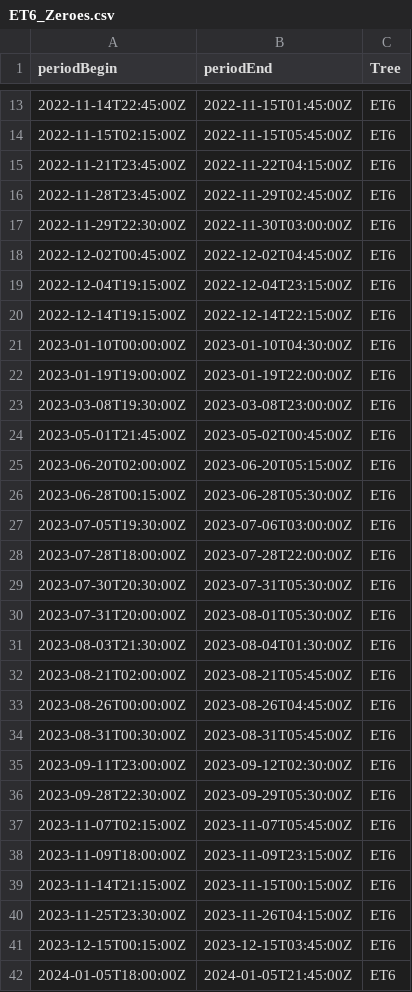
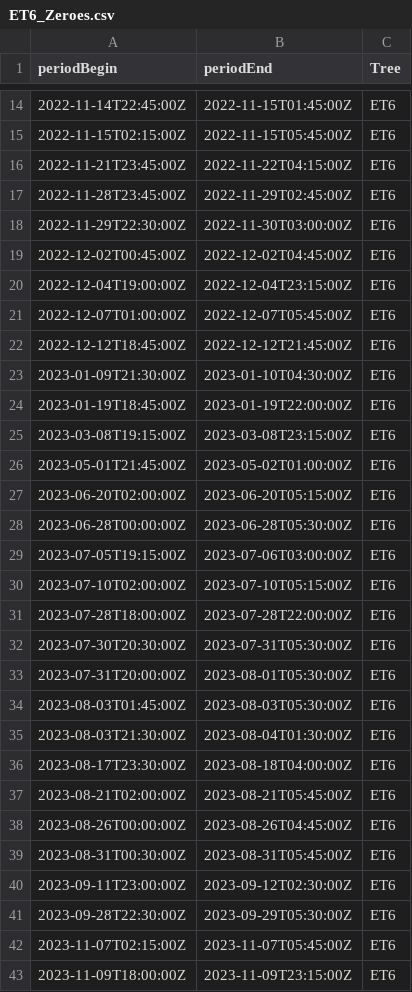
Before and after one commit to damon-vaughan/TMCF_Sapflow, a CSV file: Sapflow_data_supporting/Zeroes/ET6_Zeroes.csv, drawn as a sheet; only a part is shown, gaps mark what is left out; the shorter side is filled out with more unchanged rows; the diff covers the shown part only.

```diff
--- a/Sapflow_data_supporting/Zeroes/ET6_Zeroes.csv
+++ b/Sapflow_data_supporting/Zeroes/ET6_Zeroes.csv
@@ -18,11 +19,13 @@ periodBegin,periodEnd,Tree
 2022-12-02T00:45:00Z,2022-12-02T04:45:00Z,ET6
-2022-12-04T19:15:00Z,2022-12-04T23:15:00Z,ET6
-2022-12-14T19:15:00Z,2022-12-14T22:15:00Z,ET6
-2023-01-10T00:00:00Z,2023-01-10T04:30:00Z,ET6
-2023-01-19T19:00:00Z,2023-01-19T22:00:00Z,ET6
-2023-03-08T19:30:00Z,2023-03-08T23:00:00Z,ET6
-2023-05-01T21:45:00Z,2023-05-02T00:45:00Z,ET6
+2022-12-04T19:00:00Z,2022-12-04T23:15:00Z,ET6
+2022-12-07T01:00:00Z,2022-12-07T05:45:00Z,ET6
+2022-12-12T18:45:00Z,2022-12-12T21:45:00Z,ET6
+2023-01-09T21:30:00Z,2023-01-10T04:30:00Z,ET6
+2023-01-19T18:45:00Z,2023-01-19T22:00:00Z,ET6
+2023-03-08T19:15:00Z,2023-03-08T23:15:00Z,ET6
+2023-05-01T21:45:00Z,2023-05-02T01:00:00Z,ET6
 2023-06-20T02:00:00Z,2023-06-20T05:15:00Z,ET6
-2023-06-28T00:15:00Z,2023-06-28T05:30:00Z,ET6
-2023-07-05T19:30:00Z,2023-07-06T03:00:00Z,ET6
+2023-06-28T00:00:00Z,2023-06-28T05:30:00Z,ET6
+2023-07-05T19:15:00Z,2023-07-06T03:00:00Z,ET6
+2023-07-10T02:00:00Z,2023-07-10T05:15:00Z,ET6
 2023-07-28T18:00:00Z,2023-07-28T22:00:00Z,ET6
@@ -30,3 +33,5 @@ periodBegin,periodEnd,Tree
 2023-07-31T20:00:00Z,2023-08-01T05:30:00Z,ET6
+2023-08-03T01:45:00Z,2023-08-03T05:30:00Z,ET6
 2023-08-03T21:30:00Z,2023-08-04T01:30:00Z,ET6
+2023-08-17T23:30:00Z,2023-08-18T04:00:00Z,ET6
 2023-08-21T02:00:00Z,2023-08-21T05:45:00Z,ET6
```
Also changed, not shown: 14 added rows, 1 removed row and 12 edited cells elsewhere in this file, Sapflow_data_supporting/Zeroes/ET2_Zeroes.csv, Sapflow_data_supporting/Zeroes/TV1_Zeroes.csv, 24 other files.
